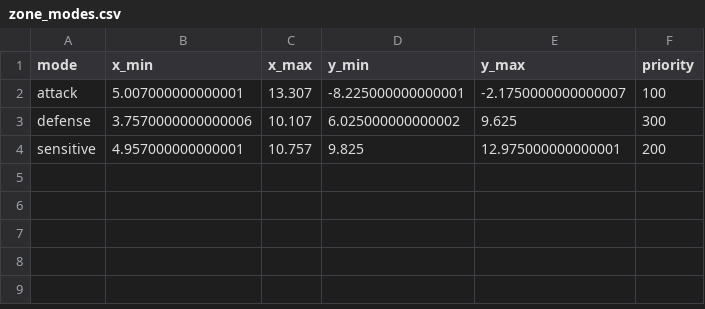
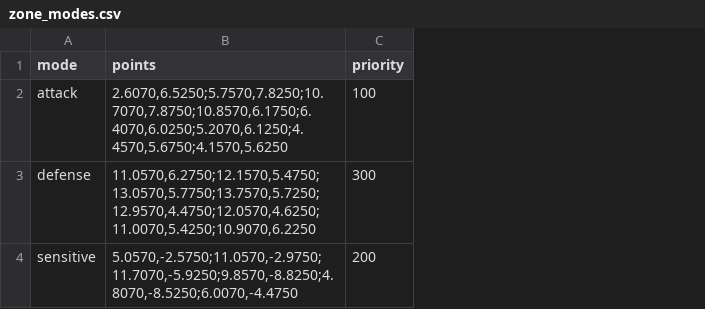
Before and after one commit to afanganfan/Climber_slam_2026, a CSV file: src/rm_communication/config/zone_modes.csv, drawn as a sheet; removed rows and columns are numbered as before the commit, all else as after; the diff names each change by its address in the sheet, - before the commit and + after, or states it on an @@ line.

```diff
--- a/src/rm_communication/config/zone_modes.csv
+++ b/src/rm_communication/config/zone_modes.csv
-column B (x_min), rows 2-4: 5.007000000000001 | 3.7570000000000006 | 4.957000000000001
-column C (x_max), rows 2-4: 13.307 | 10.107 | 10.757
-column D (y_min), rows 2-4: -8.225000000000001 | 6.025000000000002 | 9.825
-column E (y_max), rows 2-4: -2.1750000000000007 | 9.625 | 12.975000000000001
+column B (points), rows 2-4: 2.6070,6.5250;5.7570,7.8250;10.7070,7.8750;10.8570,6.1750;6.4070,6.0250;5.2070,6.1250;4.4570,5.6750;4.1570,5.6250 | 11.0570,6.2750;12.1570,5.4750;13.0570,5.7750;13.7570,5.7250;12.9570,4.4750;12.0570,4.6250;11.0070,5.4250;10.9070,6.2250 | 5.0570,-2.5750;11.0570,-2.9750;11.7070,-5.9250;9.8570,-8.8250;4.8070,-8.5250;6.0070,-4.4750
```
Also changed, not shown: 2 other files.
